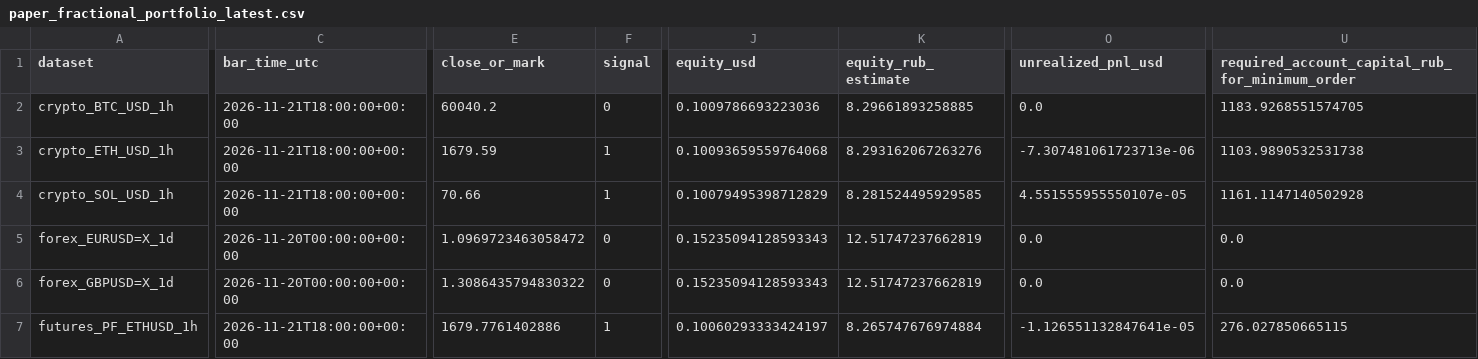
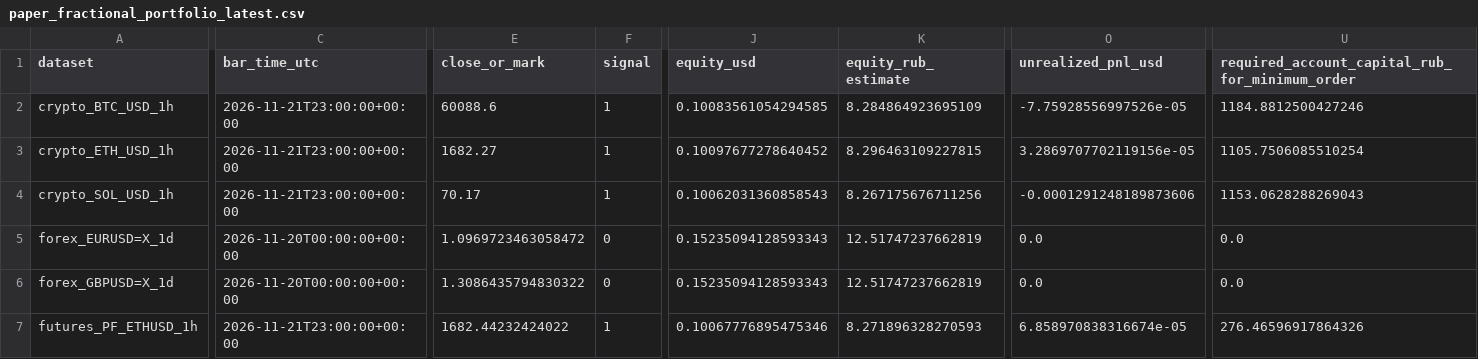
Before and after one commit to SitnerVS/QuantLab-100, a CSV file: reports/paper_fractional_portfolio_latest.csv, drawn as a sheet; only a part is shown, gaps mark what is left out; the diff covers the shown part only; the diff names each change by its address in the sheet, - before the commit and + after, or states it on an @@ line.

```diff
--- a/reports/paper_fractional_portfolio_latest.csv
+++ b/reports/paper_fractional_portfolio_latest.csv
-C2:C4 (bar_time_utc): 2026-11-21T18:00:00+00:00
+C2:C4 (bar_time_utc): 2026-11-21T23:00:00+00:00
-E2 (close_or_mark): 60040.2
+E2 (close_or_mark): 60088.6
-F2 (signal): 0
+F2 (signal): 1
-J2 (equity_usd): 0.1009786693223036
+J2 (equity_usd): 0.10083561054294585
-K2 (equity_rub_estimate): 8.29661893258885
+K2 (equity_rub_estimate): 8.284864923695109
-O2 (unrealized_pnl_usd): 0.0
+O2 (unrealized_pnl_usd): -7.75928556997526e-05
-U2: 1183.9268551574705
+U2: 1184.8812500427246
-E3 (close_or_mark): 1679.59
+E3 (close_or_mark): 1682.27
-J3 (equity_usd): 0.10093659559764068
+J3 (equity_usd): 0.10097677278640452
-K3 (equity_rub_estimate): 8.293162067263276
+K3 (equity_rub_estimate): 8.296463109227815
-O3 (unrealized_pnl_usd): -7.307481061723713e-06
+O3 (unrealized_pnl_usd): 3.2869707702119156e-05
-U3: 1103.9890532531738
+U3: 1105.7506085510254
-E4 (close_or_mark): 70.66
+E4 (close_or_mark): 70.17
-J4 (equity_usd): 0.10079495398712829
+J4 (equity_usd): 0.10062031360858543
-K4 (equity_rub_estimate): 8.281524495929585
+K4 (equity_rub_estimate): 8.267175676711256
-O4 (unrealized_pnl_usd): 4.551555955550107e-05
+O4 (unrealized_pnl_usd): -0.0001291248189873606
-U4: 1161.1147140502928
+U4: 1153.0628288269043
-C7 (bar_time_utc): 2026-11-21T18:00:00+00:00
+C7 (bar_time_utc): 2026-11-21T23:00:00+00:00
-E7 (close_or_mark): 1679.7761402886
+E7 (close_or_mark): 1682.44232424022
-J7 (equity_usd): 0.10060293333424197
+J7 (equity_usd): 0.10067776895475346
-K7 (equity_rub_estimate): 8.265747676974884
+K7 (equity_rub_estimate): 8.271896328270593
-O7 (unrealized_pnl_usd): -1.126551132847641e-05
+O7 (unrealized_pnl_usd): 6.858970838316674e-05
-U7: 276.027850665115
+U7: 276.46596917864326
```
Also changed, not shown: 29 edited cells elsewhere in this file, reports/paper_events_latest.csv, reports/paper_fractional_events_latest.csv, 16 other files.
